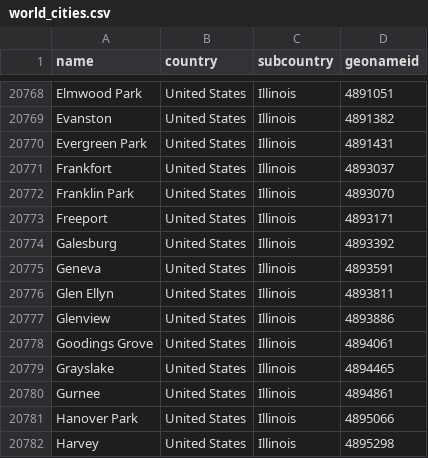
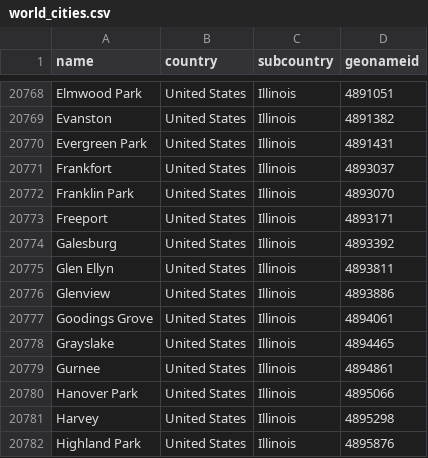
Before and after one commit to IQTLabs/GitGeo, a CSV file: world_cities.csv, drawn as a sheet; only a part is shown, gaps mark what is left out; the shorter side is filled out with more unchanged rows; the diff names each change by its address in the sheet, - before the commit and + after, or states it on an @@ line.

Commit message:
Remove geneva, US from world cities

```diff
--- a/world_cities.csv
+++ b/world_cities.csv
-row 20775: Geneva | United States | Illinois | 4893591
```
